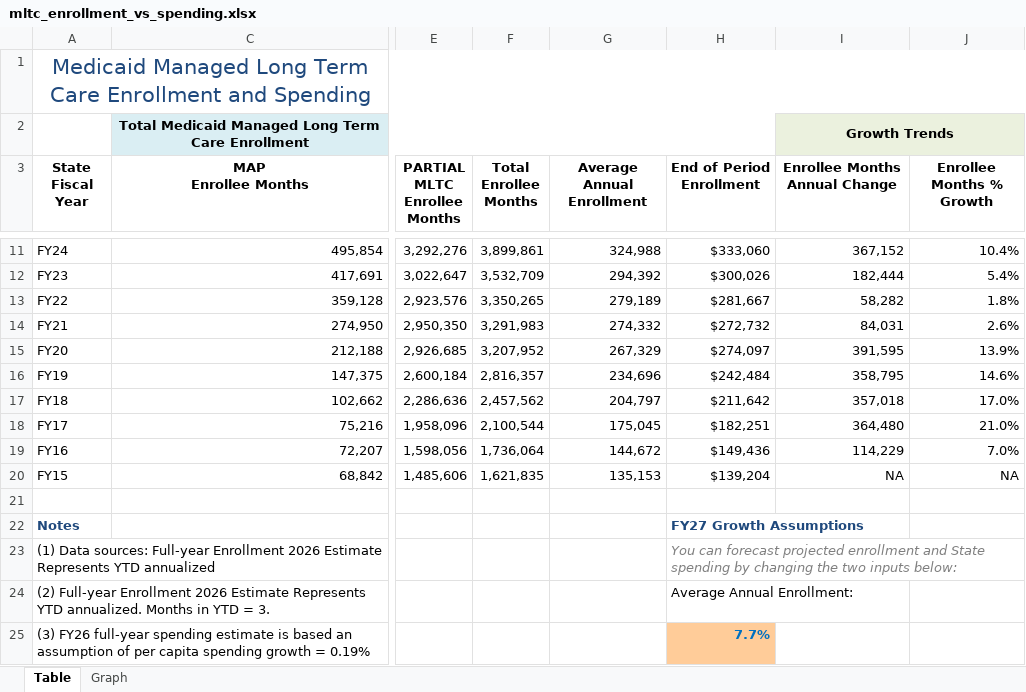
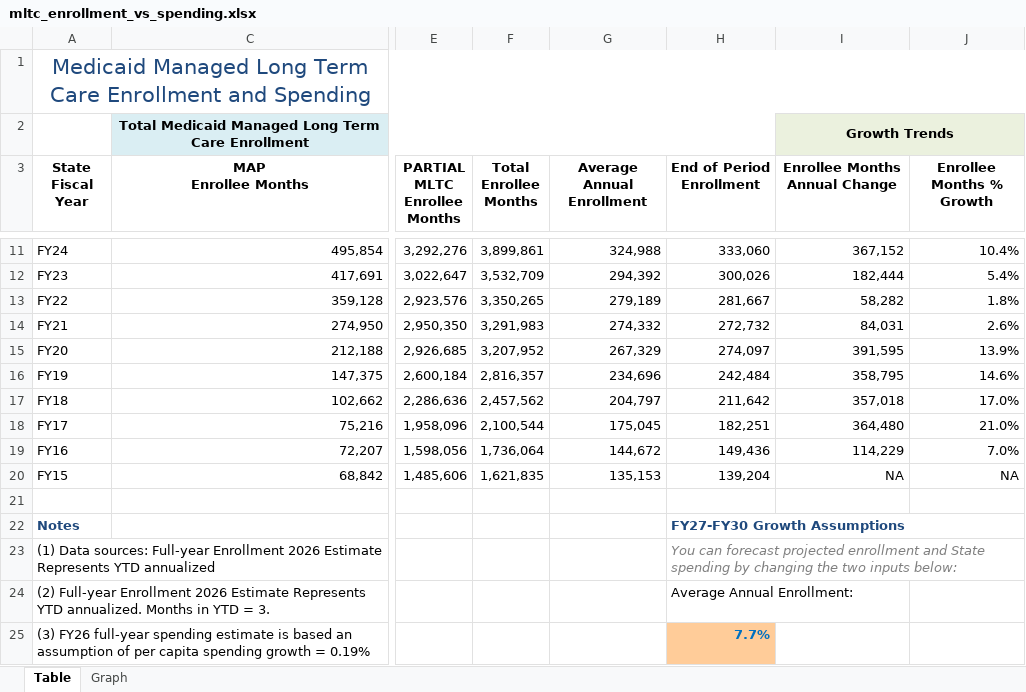
Before and after one commit to steptwopolicy/s2p_data_analyses, an Excel workbook: mltc_enrollment_vs_spending.xlsx, sheet Table, drawn as a sheet; only a part is shown, gaps mark what is left out; values as stored, in another font and other column widths than the file's, no borders; the diff covers the shown part only; the diff names each change by its address in the sheet, - before the commit and + after, or states it on an @@ line.

```diff
--- a/mltc_enrollment_vs_spending.xlsx (sheet Table)
+++ b/mltc_enrollment_vs_spending.xlsx (sheet Table)
-H11 (End of Period Enrollment): $333,060
+H11 (End of Period Enrollment): 333,060
-H12 (End of Period Enrollment): $300,026
+H12 (End of Period Enrollment): 300,026
-H13 (End of Period Enrollment): $281,667
+H13 (End of Period Enrollment): 281,667
-H14 (End of Period Enrollment): $272,732
+H14 (End of Period Enrollment): 272,732
-H15 (End of Period Enrollment): $274,097
+H15 (End of Period Enrollment): 274,097
-H16 (End of Period Enrollment): $242,484
+H16 (End of Period Enrollment): 242,484
-H17 (End of Period Enrollment): $211,642
+H17 (End of Period Enrollment): 211,642
-H18 (End of Period Enrollment): $182,251
+H18 (End of Period Enrollment): 182,251
-H19 (End of Period Enrollment): $149,436
+H19 (End of Period Enrollment): 149,436
-H20 (End of Period Enrollment): $139,204
+H20 (End of Period Enrollment): 139,204
-H22 (End of Period Enrollment): FY27 Growth Assumptions
+H22 (End of Period Enrollment): FY27-FY30 Growth Assumptions
```
Also changed, not shown: 30 edited cells and cell formats elsewhere in this sheet, formulas that keep their value, mmc_enrollment_vs_spending.xlsx.
